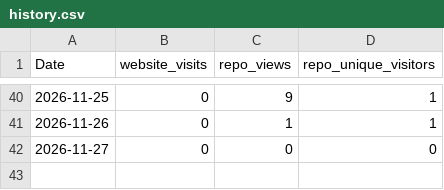
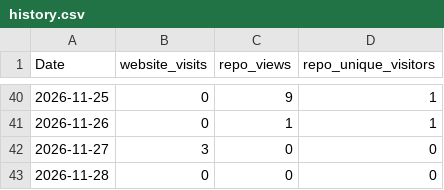
Before and after one commit to vogtpet/NHK, a CSV file: tools/traffic/history.csv, drawn as a sheet; only a part is shown, gaps mark what is left out.

```diff
--- a/tools/traffic/history.csv
+++ b/tools/traffic/history.csv
@@ -41,2 +41,3 @@ Date,website_visits,repo_views,repo_unique_visitors
 2026-11-26,0,1,1
-2026-11-27,0,0,0
+2026-11-27,3,0,0
+2026-11-28,0,0,0
```
Also changed, not shown: tools/traffic/site_views.csv, tools/traffic/views.csv, 2 other files.
